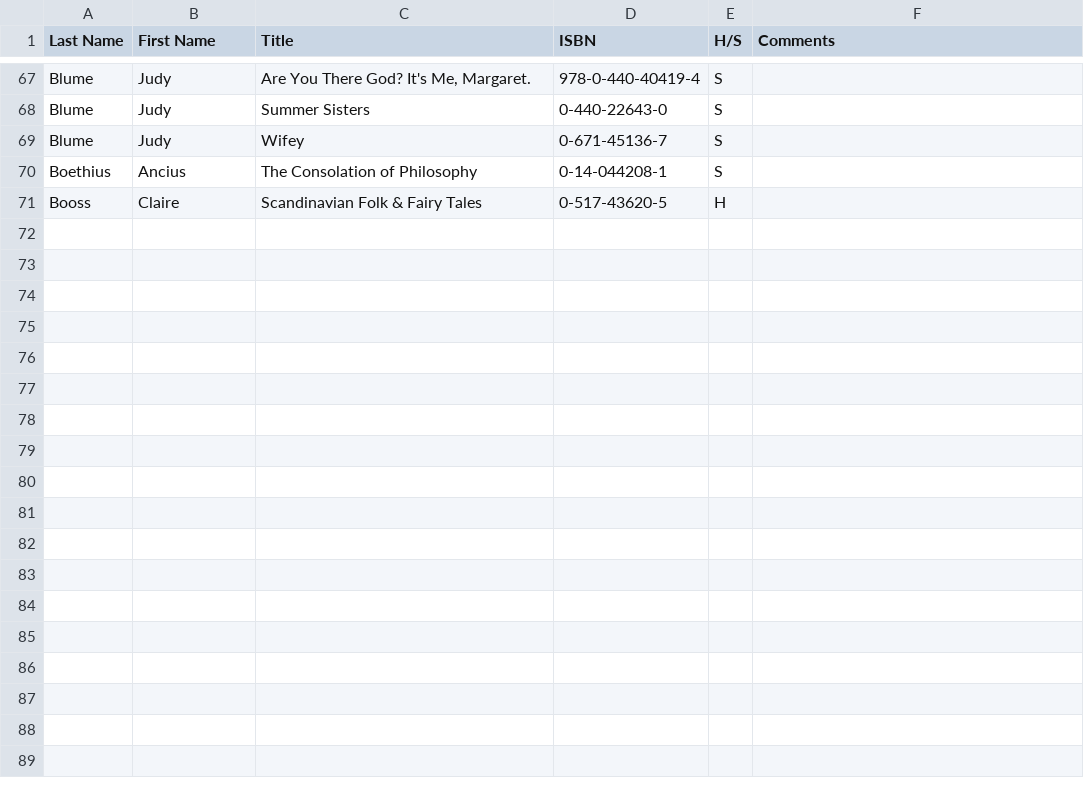
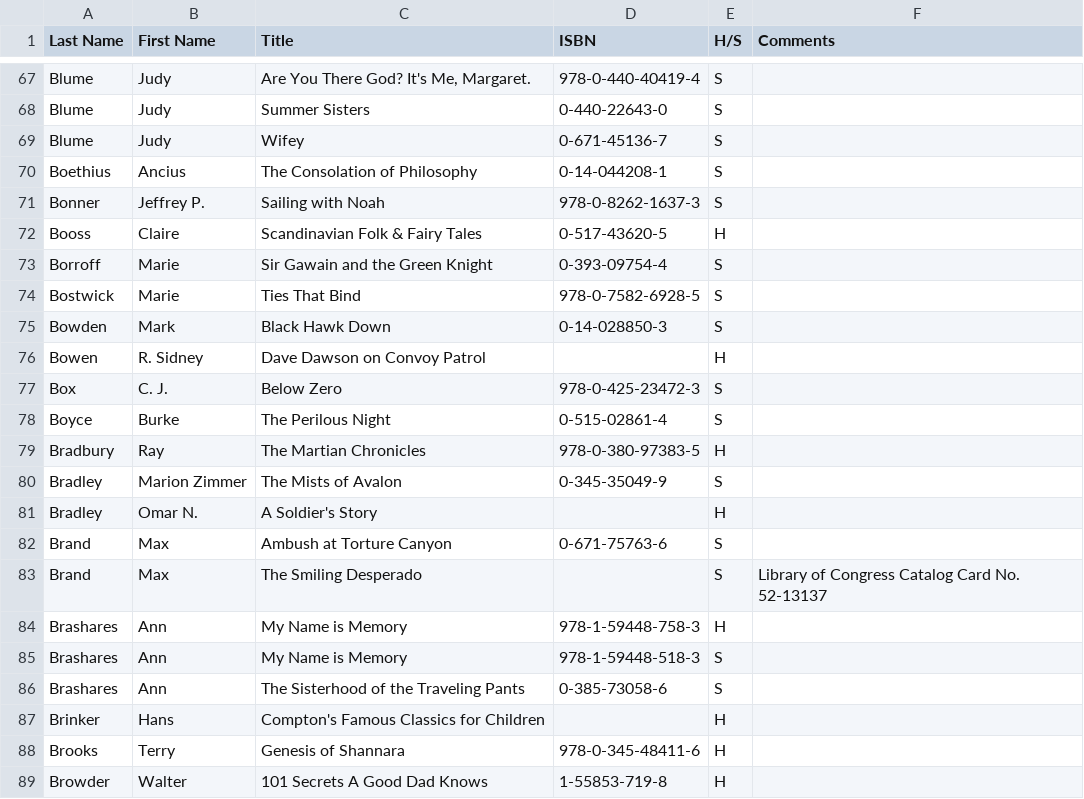
Before and after one commit to mimimiller/books, a CSV file: MimiBooks - Sheet1.csv, drawn as a sheet; only a part is shown, gaps mark what is left out; the diff covers the shown part only; the diff names each change by its address in the sheet, - before the commit and + after, or states it on an @@ line.

Commit message:
Mykala's hard work on third shelf

```diff
--- a/MimiBooks - Sheet1.csv
+++ b/MimiBooks - Sheet1.csv
+row 71: Bonner | Jeffrey P. | Sailing with Noah | 978-0-8262-1637-3 | S
+row 73: Borroff | Marie | Sir Gawain and the Green Knight | 0-393-09754-4 | S
+row 74: Bostwick | Marie | Ties That Bind | 978-0-7582-6928-5 | S
+row 75: Bowden | Mark | Black Hawk Down | 0-14-028850-3 | S
+row 76: Bowen | R. Sidney | Dave Dawson on Convoy Patrol |  | H
+row 77: Box | C. J. | Below Zero | 978-0-425-23472-3 | S
+row 78: Boyce | Burke | The Perilous Night | 0-515-02861-4 | S
+row 79: Bradbury | Ray | The Martian Chronicles | 978-0-380-97383-5 | H
+row 80: Bradley | Marion Zimmer | The Mists of Avalon | 0-345-35049-9 | S
+row 81: Bradley | Omar N. | A Soldier's Story |  | H
+row 82: Brand | Max | Ambush at Torture Canyon | 0-671-75763-6 | S
+row 83: Brand | Max | The Smiling Desperado |  | S | Library of Congress Catalog Card No. 52-13137
+row 84: Brashares | Ann | My Name is Memory | 978-1-59448-758-3 | H
+row 85: Brashares | Ann | My Name is Memory | 978-1-59448-518-3 | S
+row 86: Brashares | Ann | The Sisterhood of the Traveling Pants | 0-385-73058-6 | S
+row 87: Brinker | Hans | Compton's Famous Classics for Children |  | H
+row 88: Brooks | Terry | Genesis of Shannara | 978-0-345-48411-6 | H
+row 89: Browder | Walter | 101 Secrets A Good Dad Knows | 1-55853-719-8 | H
```
Also changed, not shown: 15 added rows and 4 moved rows elsewhere in this file.
